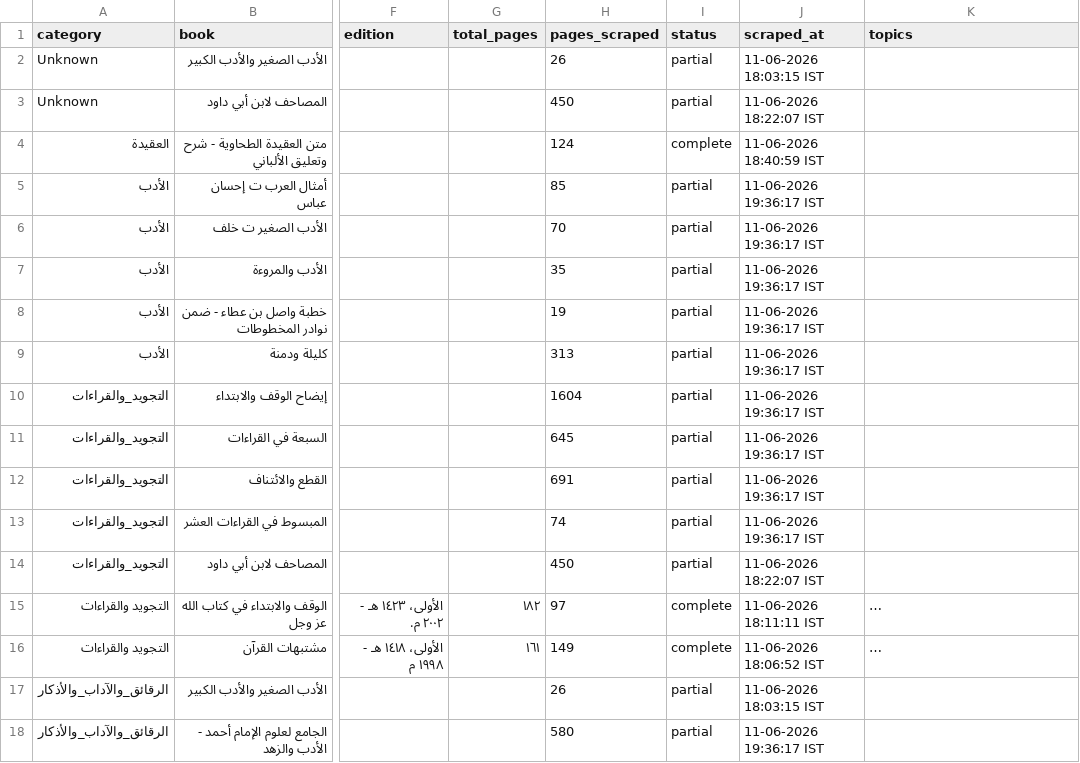
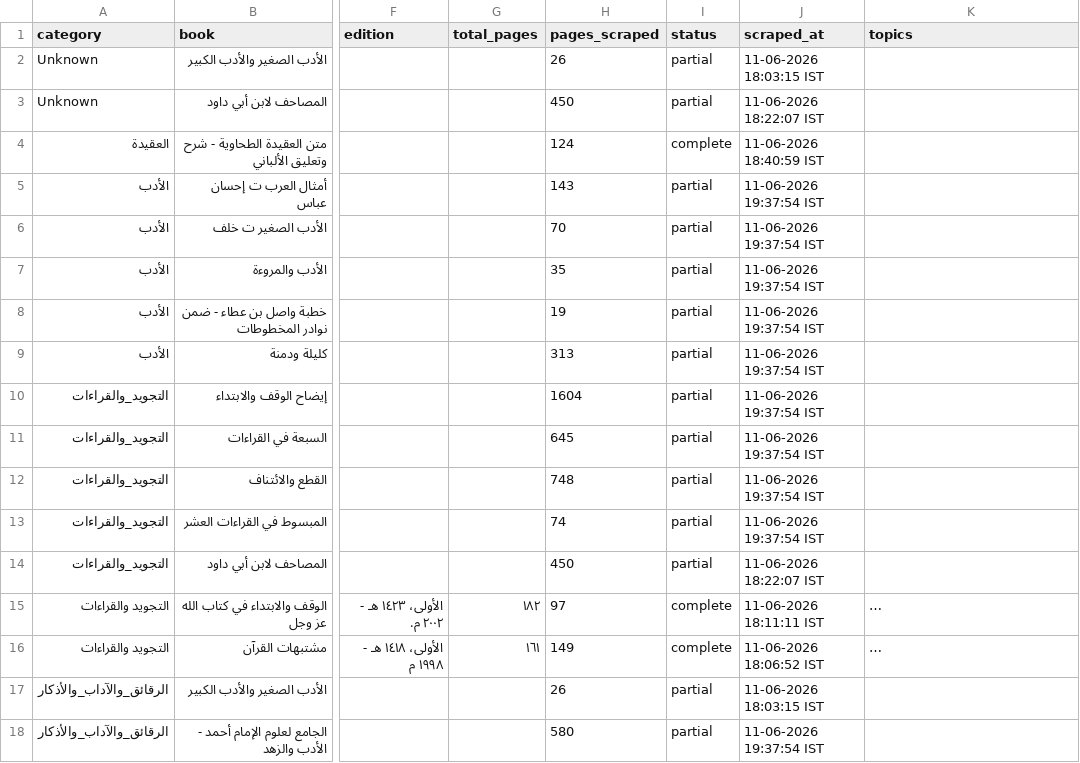
Before and after one commit to farhan281/al-qalam-project, a CSV file: shamela_output/reports/report.csv, drawn as a sheet; only a part is shown, gaps mark what is left out; long unchanged cells end in …; the diff covers the shown part only; the diff names each change by its address in the sheet, - before the commit and + after, or states it on an @@ line.

```diff
--- a/shamela_output/reports/report.csv
+++ b/shamela_output/reports/report.csv
-H5 (pages_scraped): 85
+H5 (pages_scraped): 143
-J5:J13 (scraped_at): 11-06-2026 19:36:17 IST
+J5:J13 (scraped_at): 11-06-2026 19:37:54 IST
-H12 (pages_scraped): 691
+H12 (pages_scraped): 748
-J18 (scraped_at): 11-06-2026 19:36:17 IST
+J18 (scraped_at): 11-06-2026 19:37:54 IST
```
Also changed, not shown: 4 added rows and 68 edited cells elsewhere in this file, shamela_output/الأدب/الأدب.csv, shamela_output/الغريب_والمعاجم/الغريب_والمعاجم.csv, 27 other files.
